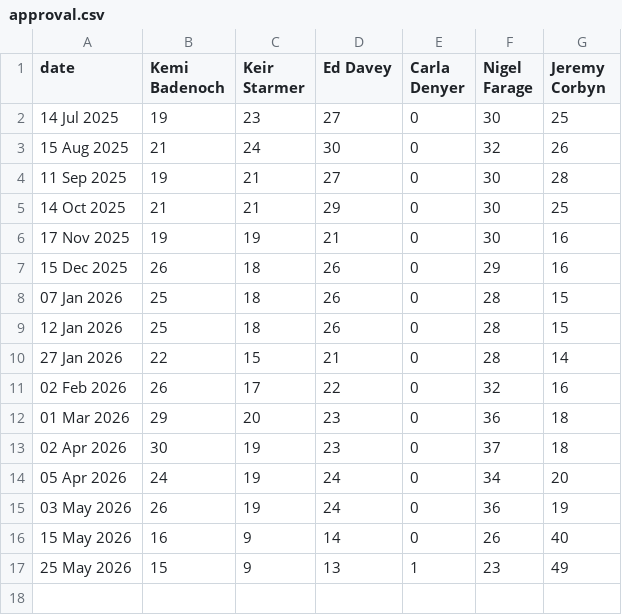
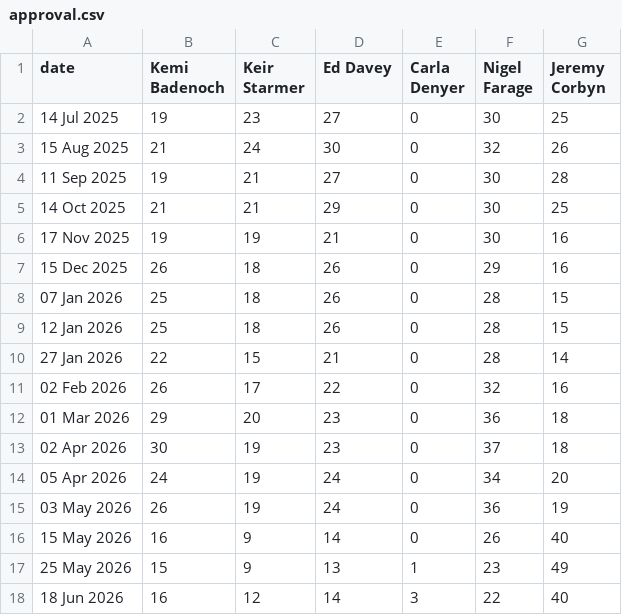
Before and after one commit to DHAP-HOC/Updates, a CSV file: approval.csv, drawn as a sheet.

Commit message:
Update approval.csv

```diff
--- a/approval.csv
+++ b/approval.csv
@@ -17 +17,2 @@ date,Kemi Badenoch,Keir Starmer,Ed Davey,Carla Denyer,Nigel Farage,Jeremy Corbyn
 25 May 2026,15,9,13,1,23,49
+18 Jun 2026,16,12,14,3,22,40
```
